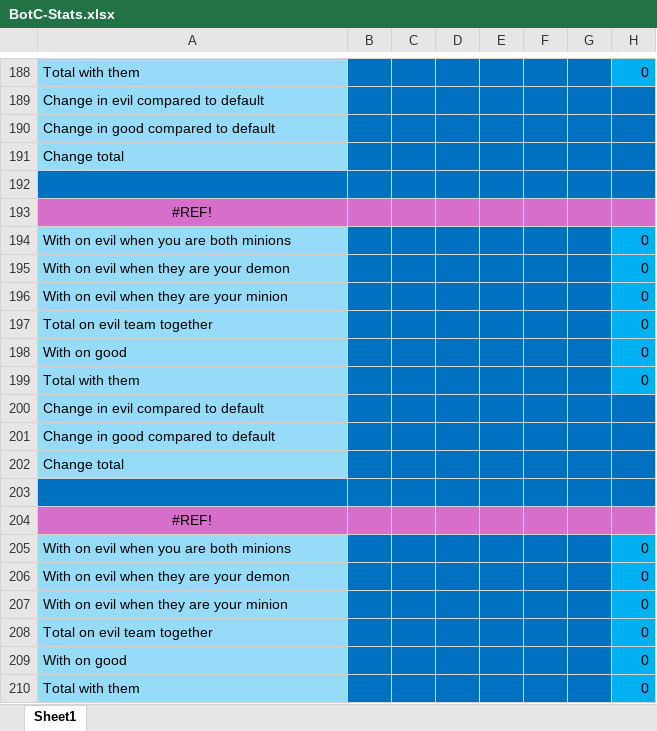
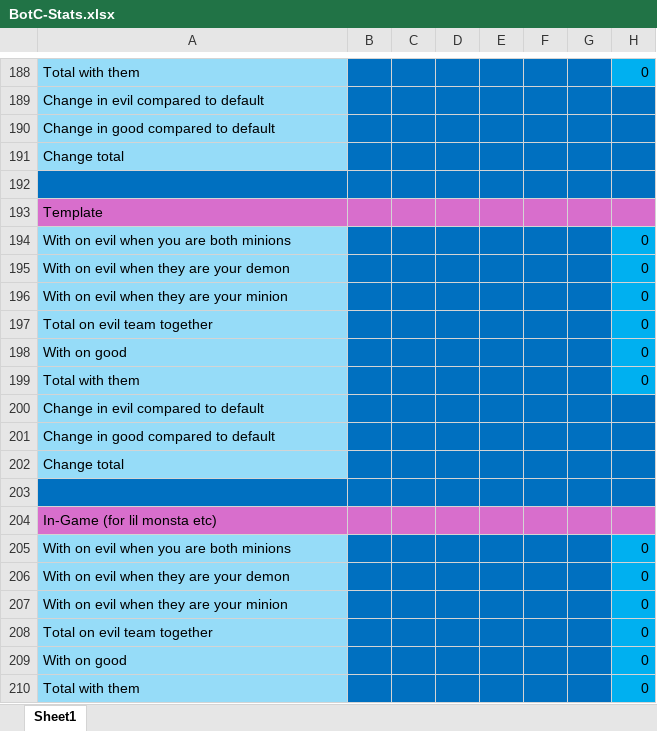
Before and after one commit to Lewis-Alexander/BotC-GroupTracker, an Excel workbook: BotC-Stats.xlsx, sheet Sheet1, drawn as a sheet; only a part is shown, gaps mark what is left out; values as stored, in another font and other column widths than the file's, no borders; the diff names each change by its address in the sheet, - before the commit and + after, or states it on an @@ line.

Commit message:
small ref fixes

```diff
--- a/BotC-Stats.xlsx (sheet Sheet1)
+++ b/BotC-Stats.xlsx (sheet Sheet1)
-A193: #REF!
+A193: Template
-A193 alignment: center
+A193 alignment: left
-A204: #REF!
+A204: In-Game (for lil monsta etc)
-A204 alignment: center
+A204 alignment: left
```
